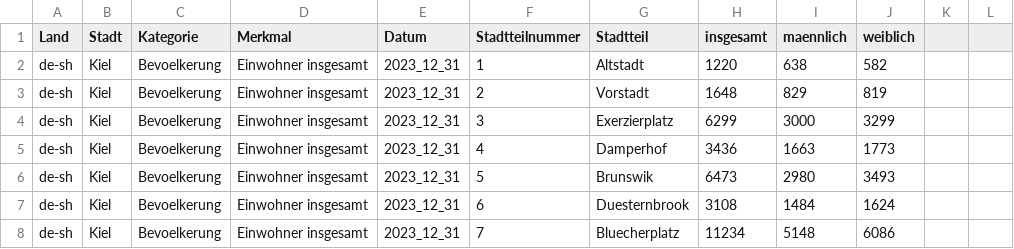
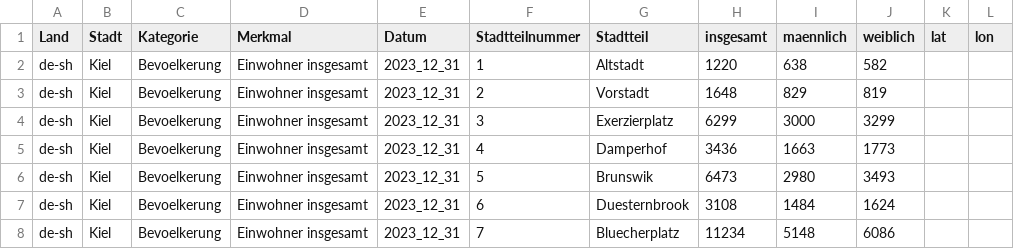
Before and after one commit to MBrede/cloud_computing_orchestrated_example, a CSV file: data/kiel_bevoelkerung_stadtteile_einwohner_geschlecht.csv, drawn as a sheet; only a part is shown; the diff names each change by its address in the sheet, - before the commit and + after, or states it on an @@ line.

```diff
--- a/data/kiel_bevoelkerung_stadtteile_einwohner_geschlecht.csv
+++ b/data/kiel_bevoelkerung_stadtteile_einwohner_geschlecht.csv
-K1: (empty)
+K1: lat
-L1: (empty)
+L1: lon
```
Also changed, not shown: data/kiel_bevoelkerung_auslaender_nach_ausgesuchten_nationalitaeten_in_den_stadtteilen.csv, data/kiel_bevoelkerung_einwohner_nach_familienstand_in_den_stadtteilen.csv, 8 other files.
